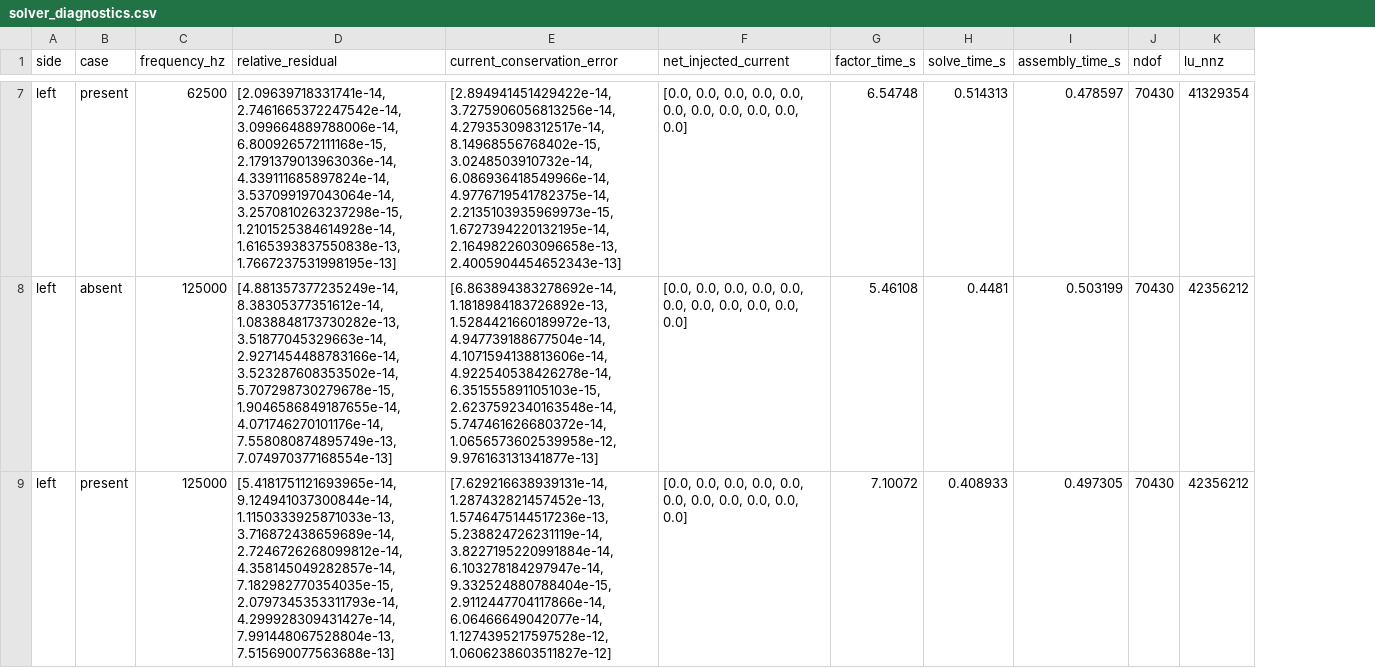
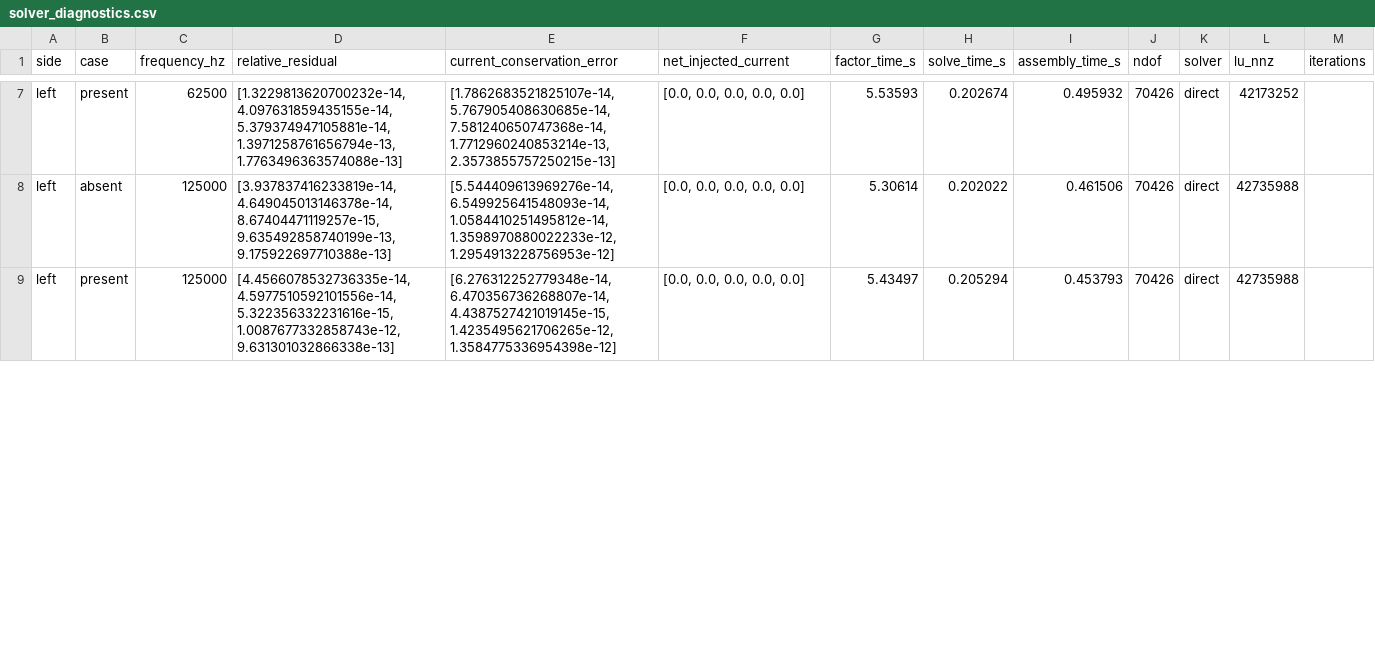
Before and after one commit to aryabansal1/Breast-Lesion-Simulator, a CSV file: examples/victre_dense_paired/solver_diagnostics.csv, drawn as a sheet; only a part is shown, gaps mark what is left out; addresses are those after the commit; the diff covers the shown part only; the diff names each change by its address in the sheet, - before the commit and + after, or states it on an @@ line.

```diff
--- a/examples/victre_dense_paired/solver_diagnostics.csv
+++ b/examples/victre_dense_paired/solver_diagnostics.csv
+column K (solver), rows 7-9: all direct
+column M (iterations), empty
-D7 (relative_residual): [2.09639718331741e-14, 2.7461665372247542e-14, 3.099664889788006e-14, 6.800926572111168e-15, 2.1791379013963036e-14, 4.339111685897824e-14, 3.537099197043064e-14, 3.2570810263237298e-15, 1.2101525384614928e-14, 1.6165393837550838e-13, 1.7667237531998195e-13]
+D7 (relative_residual): [1.3229813620700232e-14, 4.097631859435155e-14, 5.379374947105881e-14, 1.3971258761656794e-13, 1.7763496363574088e-13]
-E7 (current_conservation_error): [2.894941451429422e-14, 3.7275906056813256e-14, 4.279353098312517e-14, 8.14968556768402e-15, 3.0248503910732e-14, 6.086936418549966e-14, 4.9776719541782375e-14, 2.2135103935969973e-15, 1.6727394220132195e-14, 2.1649822603096658e-13, 2.4005904454652343e-13]
+E7 (current_conservation_error): [1.7862683521825107e-14, 5.767905408630685e-14, 7.581240650747368e-14, 1.7712960240853214e-13, 2.3573855757250215e-13]
-F7:F9 (net_injected_current): [0.0, 0.0, 0.0, 0.0, 0.0, 0.0, 0.0, 0.0, 0.0, 0.0, 0.0]
+F7:F9 (net_injected_current): [0.0, 0.0, 0.0, 0.0, 0.0]
-G7 (factor_time_s): 6.54748
+G7 (factor_time_s): 5.53593
-H7 (solve_time_s): 0.514313
+H7 (solve_time_s): 0.202674
-I7 (assembly_time_s): 0.478597
+I7 (assembly_time_s): 0.495932
-J7:J9 (ndof): 70430
+J7:J9 (ndof): 70426
-L7 (lu_nnz): 41329354
+L7 (lu_nnz): 42173252
-D8 (relative_residual): [4.881357377235249e-14, 8.38305377351612e-14, 1.0838848173730282e-13, 3.51877045329663e-14, 2.9271454488783166e-14, 3.523287608353502e-14, 5.707298730279678e-15, 1.9046586849187655e-14, 4.071746270101176e-14, 7.558080874895749e-13, 7.074970377168554e-13]
+D8 (relative_residual): [3.937837416233819e-14, 4.649045013146378e-14, 8.67404471119257e-15, 9.635492858740199e-13, 9.175922697710388e-13]
-E8 (current_conservation_error): [6.863894383278692e-14, 1.1818984183726892e-13, 1.5284421660189972e-13, 4.947739188677504e-14, 4.1071594138813606e-14, 4.922540538426278e-14, 6.351555891105103e-15, 2.6237592340163548e-14, 5.747461626680372e-14, 1.0656573602539958e-12, 9.976163131341877e-13]
+E8 (current_conservation_error): [5.544409613969276e-14, 6.549925641548093e-14, 1.0584410251495812e-14, 1.3598970880022233e-12, 1.2954913228756953e-12]
-G8 (factor_time_s): 5.46108
+G8 (factor_time_s): 5.30614
-H8 (solve_time_s): 0.4481
+H8 (solve_time_s): 0.202022
-I8 (assembly_time_s): 0.503199
+I8 (assembly_time_s): 0.461506
-L8:L9 (lu_nnz): 42356212
+L8:L9 (lu_nnz): 42735988
-D9 (relative_residual): [5.4181751121693965e-14, 9.124941037300844e-14, 1.1150333925871033e-13, 3.716872438659689e-14, 2.7246726268099812e-14, 4.358145049282857e-14, 7.182982770354035e-15, 2.0797345353311793e-14, 4.299928309431427e-14, 7.991448067528804e-13, 7.515690077563688e-13]
+D9 (relative_residual): [4.4566078532736335e-14, 4.5977510592101556e-14, 5.322356332231616e-15, 1.0087677332858743e-12, 9.631301032866338e-13]
-E9 (current_conservation_error): [7.629216638939131e-14, 1.287432821457452e-13, 1.5746475144517236e-13, 5.238824726231119e-14, 3.8227195220991884e-14, 6.103278184297947e-14, 9.332524880788404e-15, 2.9112447704117866e-14, 6.06466649042077e-14, 1.1274395217597528e-12, 1.0606238603511827e-12]
+E9 (current_conservation_error): [6.276312252779348e-14, 6.470356736268807e-14, 4.4387527421019145e-15, 1.4235495621706265e-12, 1.3584775336954398e-12]
-G9 (factor_time_s): 7.10072
+G9 (factor_time_s): 5.43497
-H9 (solve_time_s): 0.408933
+H9 (solve_time_s): 0.205294
-I9 (assembly_time_s): 0.497305
+I9 (assembly_time_s): 0.453793
```
Also changed, not shown: 88 edited cells elsewhere in this file, docs/benchmarks.csv, 12 other files.
